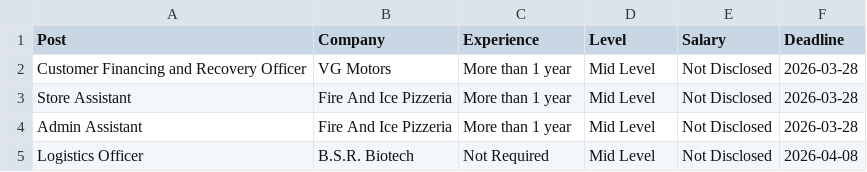
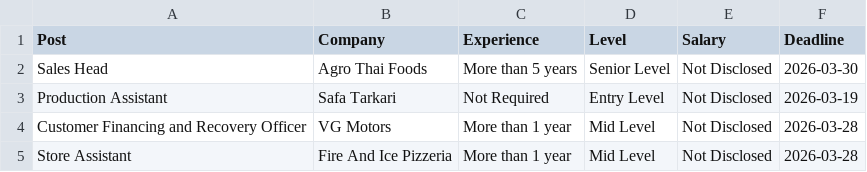
Before and after one commit to dpm24800/top-jobs-scraper, a CSV file: data/top_jobs.csv, drawn as a sheet; only a part is shown; the shorter side is filled out with more unchanged rows; the diff names each change by its address in the sheet, - before the commit and + after, or states it on an @@ line.

```diff
--- a/data/top_jobs.csv
+++ b/data/top_jobs.csv
+row 2: Sales Head | Agro Thai Foods | More than 5 years | Senior Level | Not Disclosed | 2026-03-30
+row 3: Production Assistant | Safa Tarkari | Not Required | Entry Level | Not Disclosed | 2026-03-19
```
Also changed, not shown: data/by_deadline.csv.
